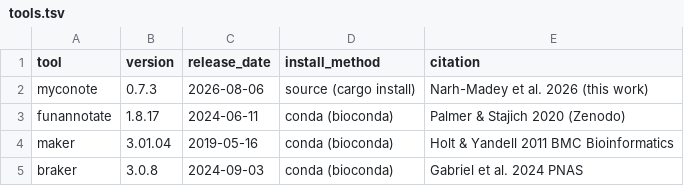
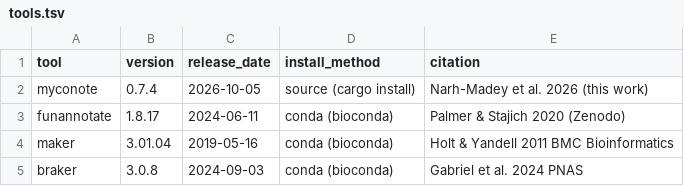
Before and after one commit to K-nie/myconote-cli, a TSV file: docs/paper/htcondor_benchmark/configs/tools.tsv, drawn as a sheet.

Commit message:
release: v0.7.4 — real SNAP/GeneMark predictors + consensus overlap scoring
Bumps the crate to 0.7.4 so the benchmark-relevant predict improvements
(commit 6c4ba2c) ship as an installable version rather than living only in
main ahead of the 0.7.3 release:
  - agreement-weighted consensus overlap resolution (CDS-Jaccard),
  - SNAP self-training instead of the unresolved "fungal" HMM,
  - GeneMark-ES on by default for fungi when gmes is present.

Updates Cargo.toml/Cargo.lock, CHANGELOG, and the benchmark version pins
(tools.tsv, README) to 0.7.4 so the HTCondor comparison installs and reports
exactly this version. Full test suite green (436 lib + integration, 0 failed).

```diff
--- a/docs/paper/htcondor_benchmark/configs/tools.tsv
+++ b/docs/paper/htcondor_benchmark/configs/tools.tsv
@@ -1,3 +1,3 @@
 tool	version	release_date	install_method	citation
-myconote	0.7.3	2026-08-06	source (cargo install)	Narh-Madey et al. 2026 (this work)
+myconote	0.7.4	2026-10-05	source (cargo install)	Narh-Madey et al. 2026 (this work)
 funannotate	1.8.17	2024-06-11	conda (bioconda)	Palmer & Stajich 2020 (Zenodo)
```
Also changed, not shown: 4 other files.
